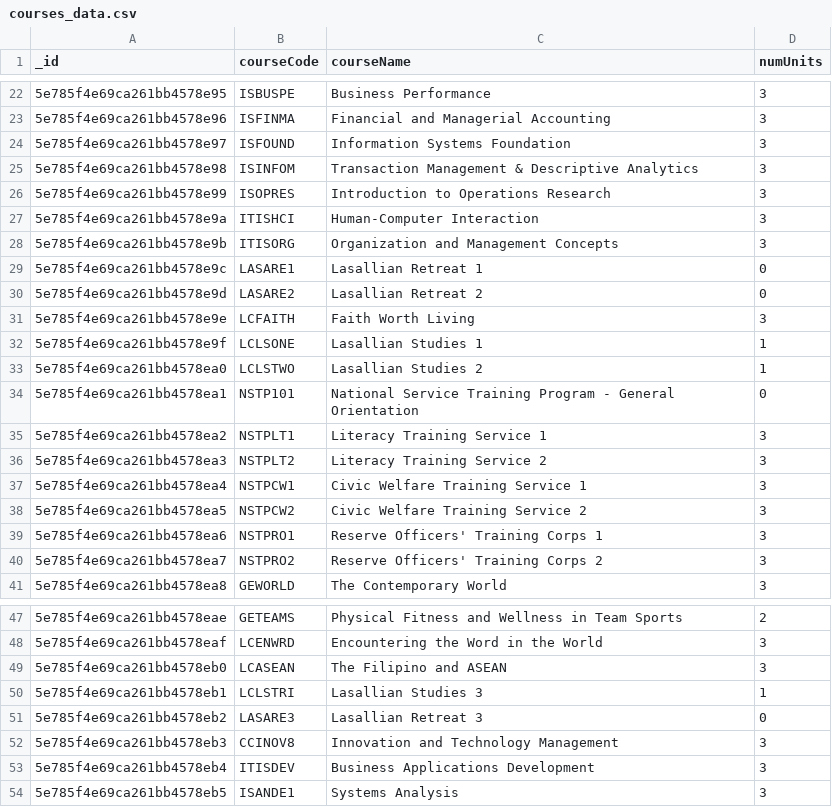
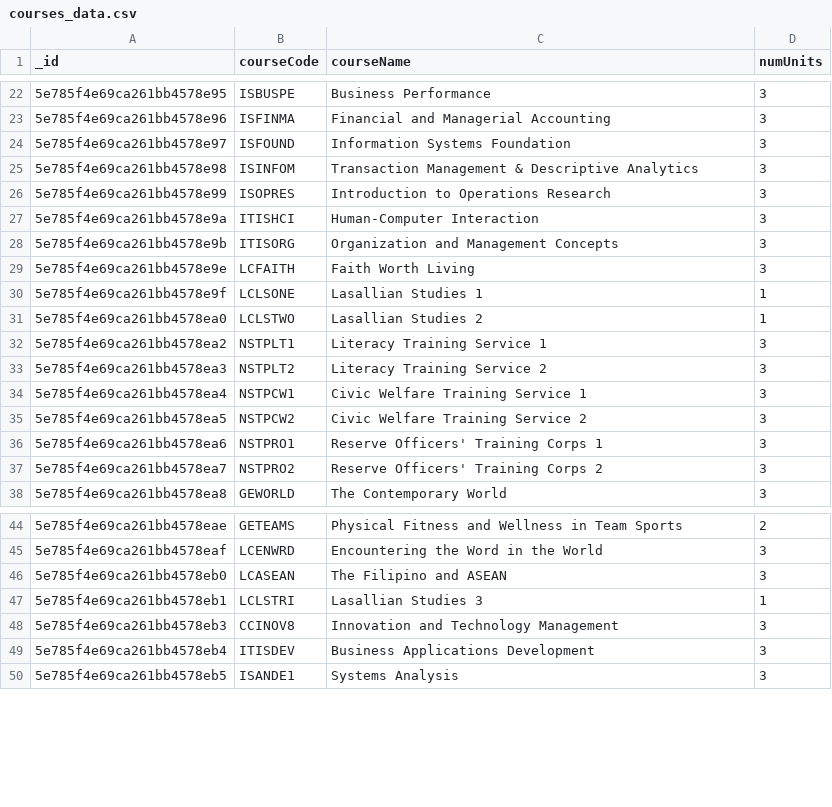
Before and after one commit to ccapdev1920T2/s11g11, a CSV file: models/data imports/courses_data.csv, drawn as a sheet; only a part is shown, gaps mark what is left out.

```diff
--- a/models/data imports/courses_data.csv
+++ b/models/data imports/courses_data.csv
@@ -28,4 +28,2 @@ _id,courseCode,courseName,numUnits
 5e785f4e69ca261bb4578e9b,ITISORG,Organization and Management Concepts,3
-5e785f4e69ca261bb4578e9c,LASARE1,Lasallian Retreat 1,0
-5e785f4e69ca261bb4578e9d,LASARE2,Lasallian Retreat 2,0
 5e785f4e69ca261bb4578e9e,LCFAITH,Faith Worth Living,3
@@ -33,3 +31,2 @@ _id,courseCode,courseName,numUnits
 5e785f4e69ca261bb4578ea0,LCLSTWO,Lasallian Studies 2,1
-5e785f4e69ca261bb4578ea1,NSTP101,National Service Training Program - General Orientation,0
 5e785f4e69ca261bb4578ea2,NSTPLT1,Literacy Training Service 1,3
@@ -50,3 +47,2 @@ _id,courseCode,courseName,numUnits
 5e785f4e69ca261bb4578eb1,LCLSTRI,Lasallian Studies 3,1
-5e785f4e69ca261bb4578eb2,LASARE3,Lasallian Retreat 3,0
 5e785f4e69ca261bb4578eb3,CCINOV8,Innovation and Technology Management,3
```
Also changed, not shown: models/data imports/classes_data.csv.
